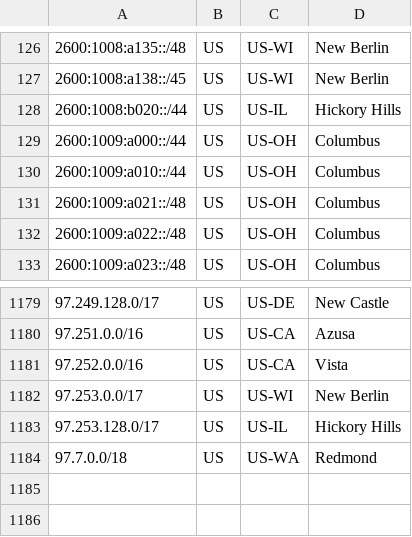
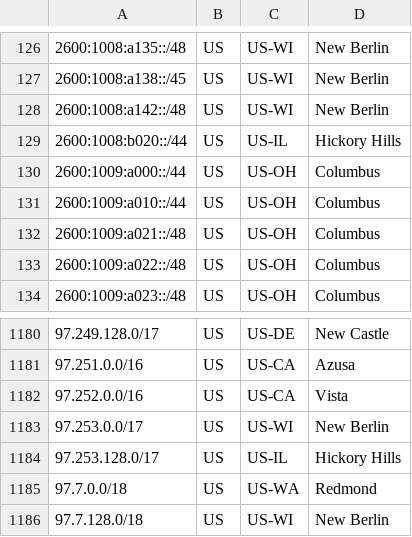
Before and after one commit to Verizon/verizon-geofeed, a CSV file: feed_5Ghome.csv, drawn as a sheet; only a part is shown, gaps mark what is left out.

```diff
--- a/feed_5Ghome.csv
+++ b/feed_5Ghome.csv
@@ -127,2 +127,3 @@
 2600:1008:a138::/45,US,US-WI,New Berlin,
+2600:1008:a142::/48,US,US-WI,New Berlin,
 2600:1008:b020::/44,US,US-IL,Hickory Hills,
@@ -1184 +1185,2 @@
 97.7.0.0/18,US,US-WA,Redmond,
+97.7.128.0/18,US,US-WI,New Berlin,
```
Also changed, not shown: feed_wireless.csv, 3 other files.
